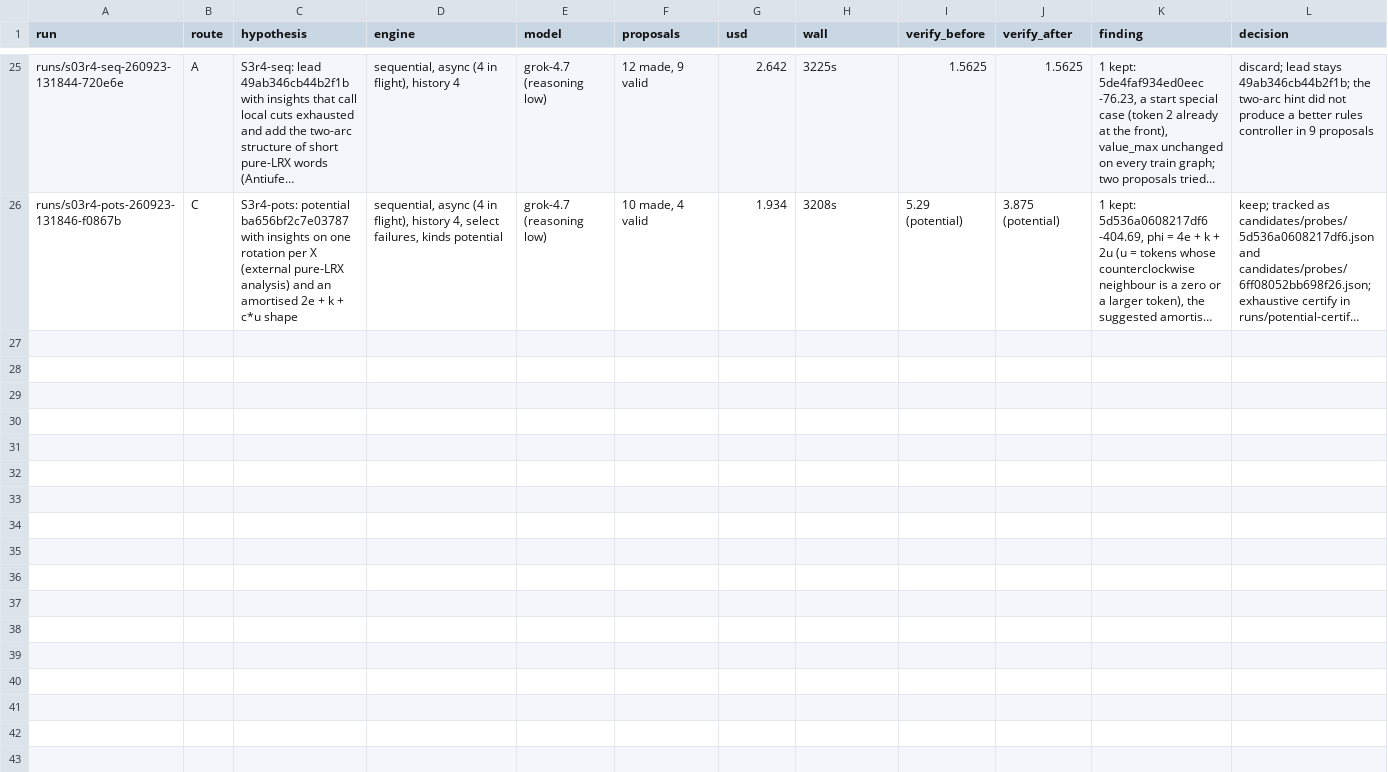
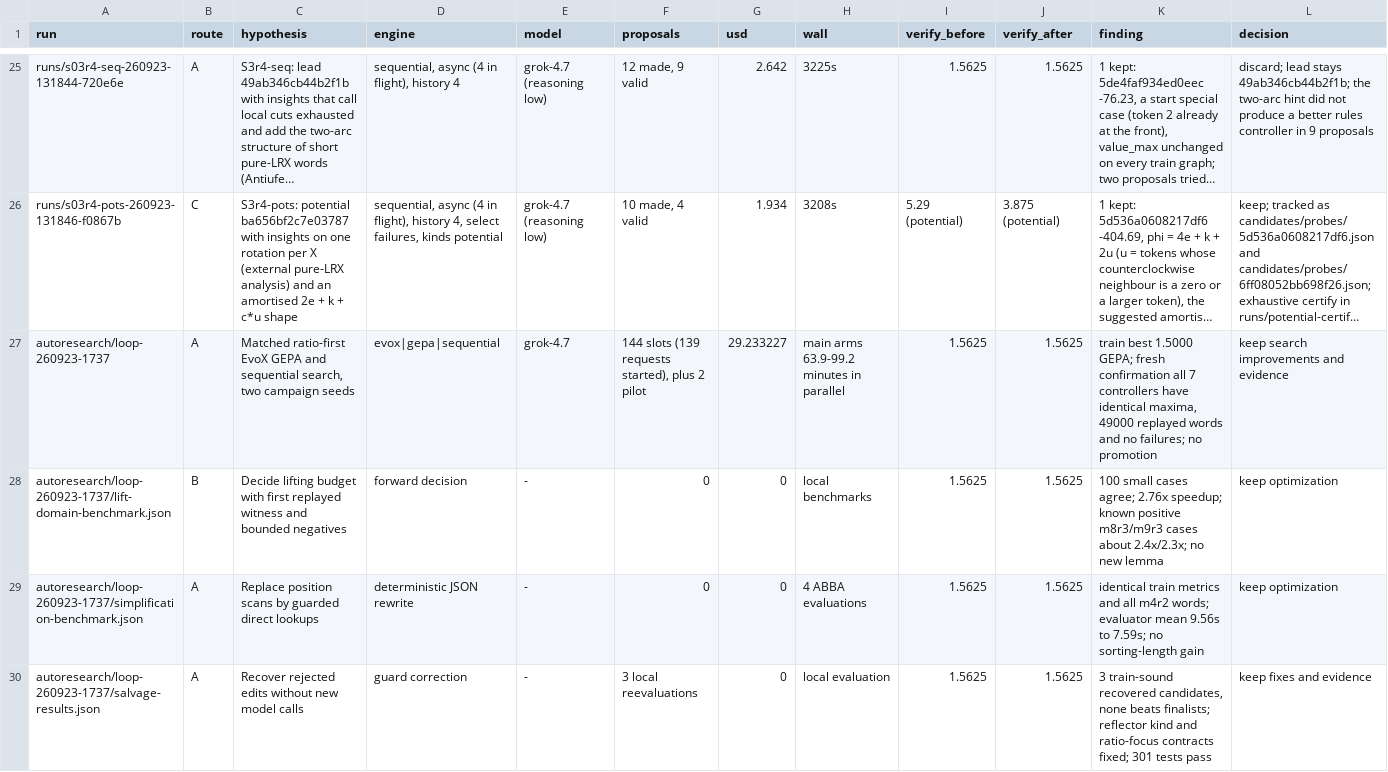
Before and after one commit to Archelunch/lrx-solver, a TSV file: autoresearch/results.tsv, drawn as a sheet; only a part is shown, gaps mark what is left out; long unchanged cells end in …; the diff names each change by its address in the sheet, - before the commit and + after, or states it on an @@ line.

Commit message:
experiment: fix search contracts and report bounded comparison outcomes

```diff
--- a/autoresearch/results.tsv
+++ b/autoresearch/results.tsv
+row 27: autoresearch/loop-260923-1737 | A | Matched ratio-first EvoX GEPA and sequential search, two campaign seeds | evox|gepa|sequential | grok-4.7 | 144 slots (139 requests started), plus 2 pilot | 29.233227 | main arms 63.9-99.2 minutes in parallel | 1.5625 | 1.5625 | train best 1.5000 GEPA; fresh confirmation all 7 controllers have identical maxima, 49000 replayed words and no failures; no promotion | keep search improvements and evidence
+row 28: autoresearch/loop-260923-1737/lift-domain-benchmark.json | B | Decide lifting budget with first replayed witness and bounded negatives | forward decision | - | 0 | 0 | local benchmarks | 1.5625 | 1.5625 | 100 small cases agree; 2.76x speedup; known positive m8r3/m9r3 cases about 2.4x/2.3x; no new lemma | keep optimization
+row 29: autoresearch/loop-260923-1737/simplification-benchmark.json | A | Replace position scans by guarded direct lookups | deterministic JSON rewrite | - | 0 | 0 | 4 ABBA evaluations | 1.5625 | 1.5625 | identical train metrics and all m4r2 words; evaluator mean 9.56s to 7.59s; no sorting-length gain | keep optimization
+row 30: autoresearch/loop-260923-1737/salvage-results.json | A | Recover rejected edits without new model calls | guard correction | - | 3 local reevaluations | 0 | local evaluation | 1.5625 | 1.5625 | 3 train-sound recovered candidates, none beats finalists; reflector kind and ratio-focus contracts fixed; 301 tests pass | keep fixes and evidence
```
Also changed, not shown: 59 other files.
